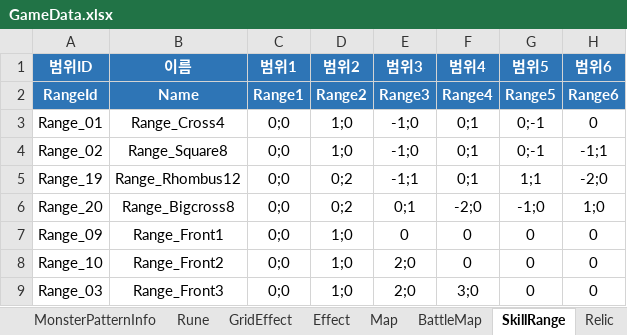
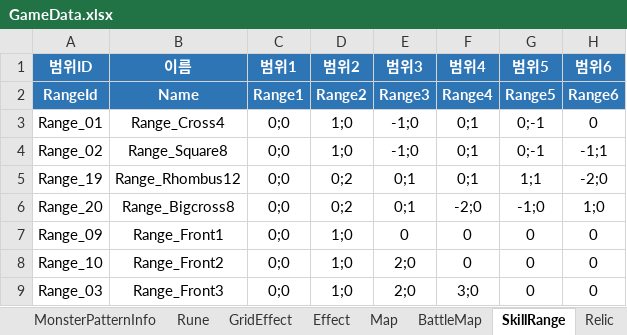
Before and after one commit to BIRANG22/RELIC, an Excel workbook: Assets/ExcelSource/GameData.xlsx, sheet SkillRange, drawn as a sheet; only a part is shown; values as stored, in another font and other column widths than the file's, no borders; the diff covers the shown part only; the diff names each change by its address in the sheet, - before the commit and + after, or states it on an @@ line.

```diff
--- a/Assets/ExcelSource/GameData.xlsx (sheet SkillRange)
+++ b/Assets/ExcelSource/GameData.xlsx (sheet SkillRange)
-E5 (범위3): -1;1
+E5 (범위3): 0;1
```
Also changed, not shown: 25 added rows and 4 edited cells elsewhere in this sheet, sheet SkillMaster, 14 other files.
